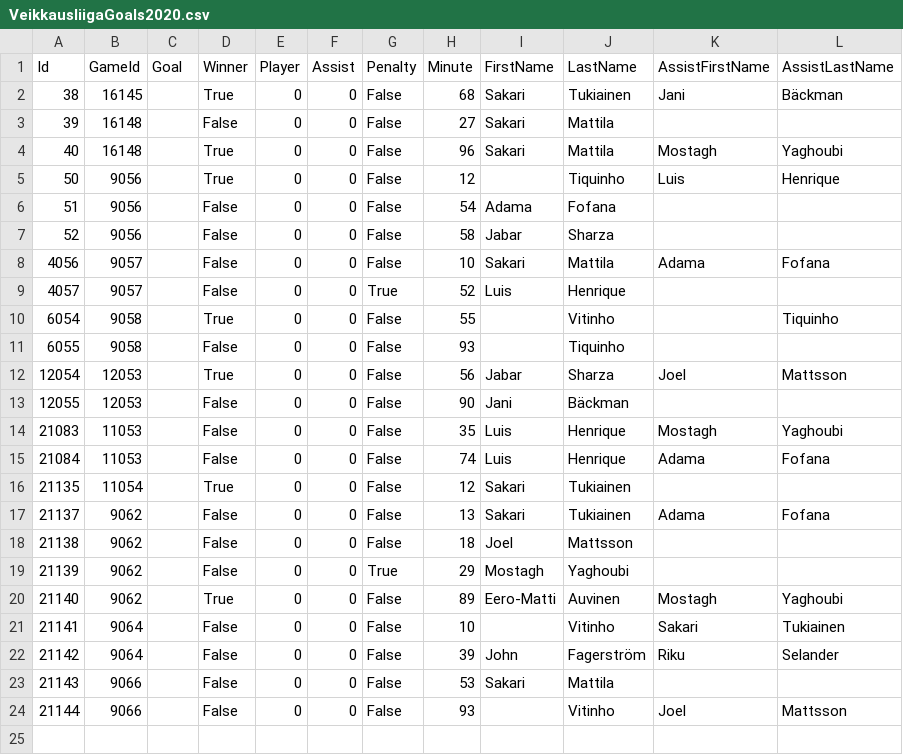
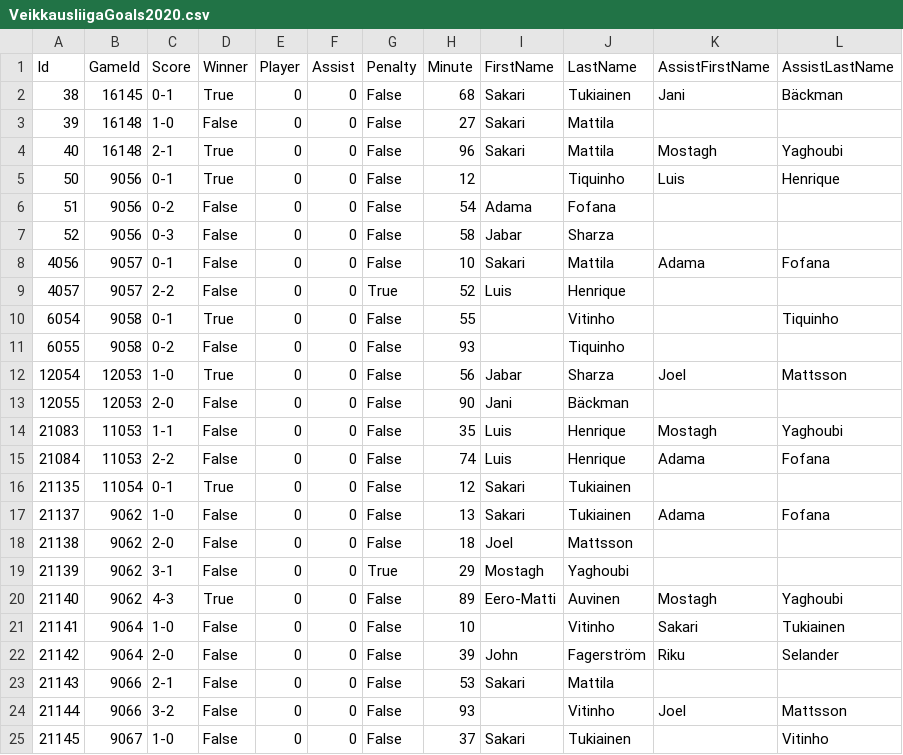
Before and after one commit to TopiasKuosmanen/HIFK_stats, a CSV file: Goals/VeikkausliigaGoals2020.csv, drawn as a sheet.

```diff
--- a/Goals/VeikkausliigaGoals2020.csv
+++ b/Goals/VeikkausliigaGoals2020.csv
@@ -1,24 +1,25 @@
-Id,GameId,Goal,Winner,Player,Assist,Penalty,Minute,FirstName,LastName,AssistFirstName,AssistLastName
-38,16145,,True,0,0,False,68,Sakari,Tukiainen,Jani,Bäckman
-39,16148,,False,0,0,False,27,Sakari,Mattila,,
-40,16148,,True,0,0,False,96,Sakari,Mattila,Mostagh,Yaghoubi
-50,9056,,True,0,0,False,12,,Tiquinho,Luis,Henrique
-51,9056,,False,0,0,False,54,Adama,Fofana,,
-52,9056,,False,0,0,False,58,Jabar,Sharza,,
-4056,9057,,False,0,0,False,10,Sakari,Mattila,Adama,Fofana
-4057,9057,,False,0,0,True,52,Luis,Henrique,,
-6054,9058,,True,0,0,False,55,,Vitinho,,Tiquinho
-6055,9058,,False,0,0,False,93,,Tiquinho,,
-12054,12053,,True,0,0,False,56,Jabar,Sharza,Joel,Mattsson
-12055,12053,,False,0,0,False,90,Jani,Bäckman,,
-21083,11053,,False,0,0,False,35,Luis,Henrique,Mostagh,Yaghoubi
-21084,11053,,False,0,0,False,74,Luis,Henrique,Adama,Fofana
-21135,11054,,True,0,0,False,12,Sakari,Tukiainen,,
-21137,9062,,False,0,0,False,13,Sakari,Tukiainen,Adama,Fofana
-21138,9062,,False,0,0,False,18,Joel,Mattsson,,
-21139,9062,,False,0,0,True,29,Mostagh,Yaghoubi,,
-21140,9062,,True,0,0,False,89,Eero-Matti,Auvinen,Mostagh,Yaghoubi
-21141,9064,,False,0,0,False,10,,Vitinho,Sakari,Tukiainen
-21142,9064,,False,0,0,False,39,John,Fagerström,Riku,Selander
-21143,9066,,False,0,0,False,53,Sakari,Mattila,,
-21144,9066,,False,0,0,False,93,,Vitinho,Joel,Mattsson
+Id,GameId,Score,Winner,Player,Assist,Penalty,Minute,FirstName,LastName,AssistFirstName,AssistLastName
+38,16145,0-1,True,0,0,False,68,Sakari,Tukiainen,Jani,Bäckman
+39,16148,1-0,False,0,0,False,27,Sakari,Mattila,,
+40,16148,2-1,True,0,0,False,96,Sakari,Mattila,Mostagh,Yaghoubi
+50,9056,0-1,True,0,0,False,12,,Tiquinho,Luis,Henrique
+51,9056,0-2,False,0,0,False,54,Adama,Fofana,,
+52,9056,0-3,False,0,0,False,58,Jabar,Sharza,,
+4056,9057,0-1,False,0,0,False,10,Sakari,Mattila,Adama,Fofana
+4057,9057,2-2,False,0,0,True,52,Luis,Henrique,,
+6054,9058,0-1,True,0,0,False,55,,Vitinho,,Tiquinho
+6055,9058,0-2,False,0,0,False,93,,Tiquinho,,
+12054,12053,1-0,True,0,0,False,56,Jabar,Sharza,Joel,Mattsson
+12055,12053,2-0,False,0,0,False,90,Jani,Bäckman,,
+21083,11053,1-1,False,0,0,False,35,Luis,Henrique,Mostagh,Yaghoubi
+21084,11053,2-2,False,0,0,False,74,Luis,Henrique,Adama,Fofana
+21135,11054,0-1,True,0,0,False,12,Sakari,Tukiainen,,
+21137,9062,1-0,False,0,0,False,13,Sakari,Tukiainen,Adama,Fofana
+21138,9062,2-0,False,0,0,False,18,Joel,Mattsson,,
+21139,9062,3-1,False,0,0,True,29,Mostagh,Yaghoubi,,
+21140,9062,4-3,True,0,0,False,89,Eero-Matti,Auvinen,Mostagh,Yaghoubi
+21141,9064,1-0,False,0,0,False,10,,Vitinho,Sakari,Tukiainen
+21142,9064,2-0,False,0,0,False,39,John,Fagerström,Riku,Selander
+21143,9066,2-1,False,0,0,False,53,Sakari,Mattila,,
+21144,9066,3-2,False,0,0,False,93,,Vitinho,Joel,Mattsson
+21145,9067,1-0,False,0,0,False,37,Sakari,Tukiainen,,Vitinho
```
Also changed, not shown: Goals/AllGoalsVeikkausliiga.csv, Goals/GoalsByManagers/KankkunenKeeney.csv, 11 other files.
